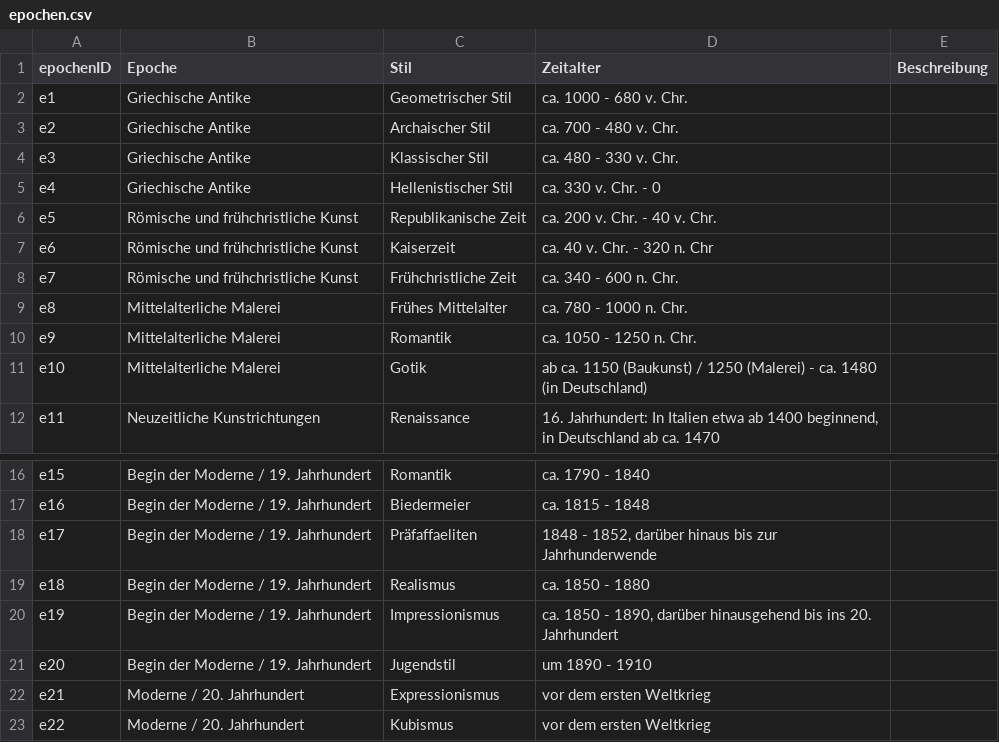
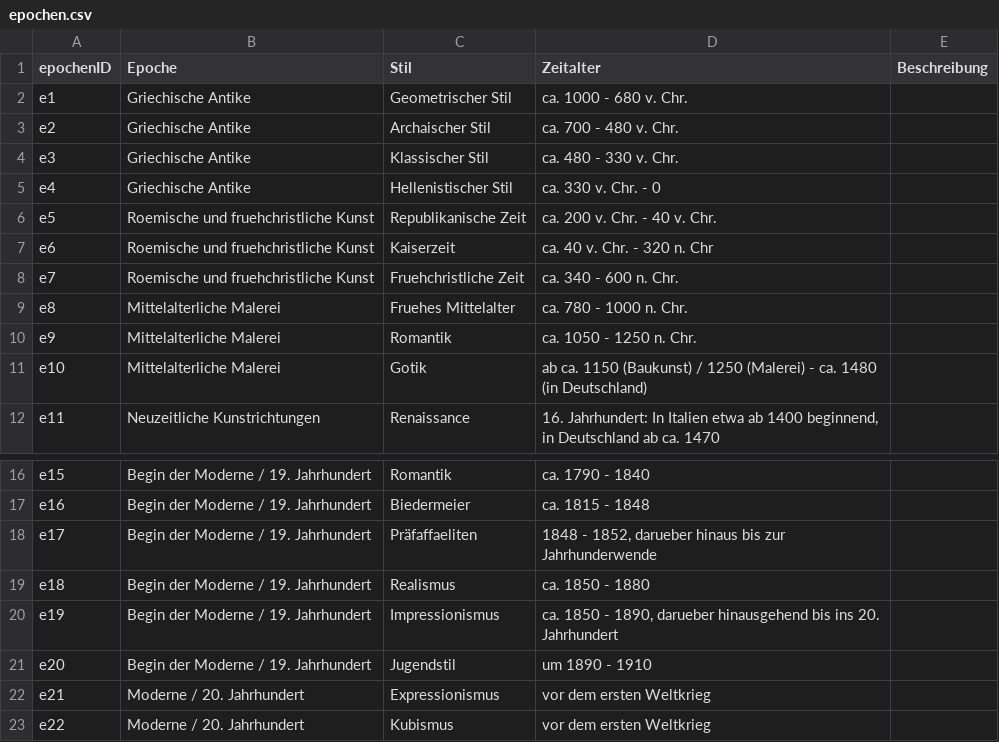
Before and after one commit to THE-ORONCO/Projekte-DHBW-Karlsruhe, a CSV file: src/main/java/testStuff/epochen.csv, drawn as a sheet; only a part is shown, gaps mark what is left out.

```diff
--- a/src/main/java/testStuff/epochen.csv
+++ b/src/main/java/testStuff/epochen.csv
@@ -5,6 +5,6 @@ e3; Griechische Antike; Klassischer Stil; ca. 480 - 330 v. Chr.;
 e4; Griechische Antike; Hellenistischer Stil; ca. 330 v. Chr.  -  0;
-e5; Römische und frühchristliche Kunst; Republikanische Zeit; ca. 200 v. Chr. - 40 v. Chr.;
-e6; Römische und frühchristliche Kunst; Kaiserzeit; ca. 40 v. Chr. - 320 n. Chr;
-e7; Römische und frühchristliche Kunst; Frühchristliche Zeit; ca. 340 - 600 n. Chr.;
-e8; Mittelalterliche Malerei; Frühes Mittelalter; ca. 780 - 1000 n. Chr.;
+e5; Roemische und fruehchristliche Kunst; Republikanische Zeit; ca. 200 v. Chr. - 40 v. Chr.;
+e6; Roemische und fruehchristliche Kunst; Kaiserzeit; ca. 40 v. Chr. - 320 n. Chr;
+e7; Roemische und fruehchristliche Kunst; Fruehchristliche Zeit; ca. 340 - 600 n. Chr.;
+e8; Mittelalterliche Malerei; Fruehes Mittelalter; ca. 780 - 1000 n. Chr.;
 e9; Mittelalterliche Malerei; Romantik; ca. 1050 - 1250 n. Chr.;
@@ -17,5 +17,5 @@ e15; Begin der Moderne / 19. Jahrhundert; Romantik; ca. 1790 - 1840;
 e16; Begin der Moderne / 19. Jahrhundert; Biedermeier; ca. 1815 - 1848;
-e17; Begin der Moderne / 19. Jahrhundert; Präfaffaeliten; 1848 - 1852, darüber hinaus bis zur Jahrhunderwende;
+e17; Begin der Moderne / 19. Jahrhundert; Präfaffaeliten; 1848 - 1852, darueber hinaus bis zur Jahrhunderwende;
 e18; Begin der Moderne / 19. Jahrhundert; Realismus; ca. 1850 - 1880;
-e19; Begin der Moderne / 19. Jahrhundert; Impressionismus; ca. 1850 - 1890, darüber hinausgehend bis ins 20. Jahrhundert;
+e19; Begin der Moderne / 19. Jahrhundert; Impressionismus; ca. 1850 - 1890, darueber hinausgehend bis ins 20. Jahrhundert;
 e20; Begin der Moderne / 19. Jahrhundert; Jugendstil; um 1890 - 1910;
```
Also changed, not shown: resources/data/bilder.csv, resources/data/epochen.csv, 38 other files.
